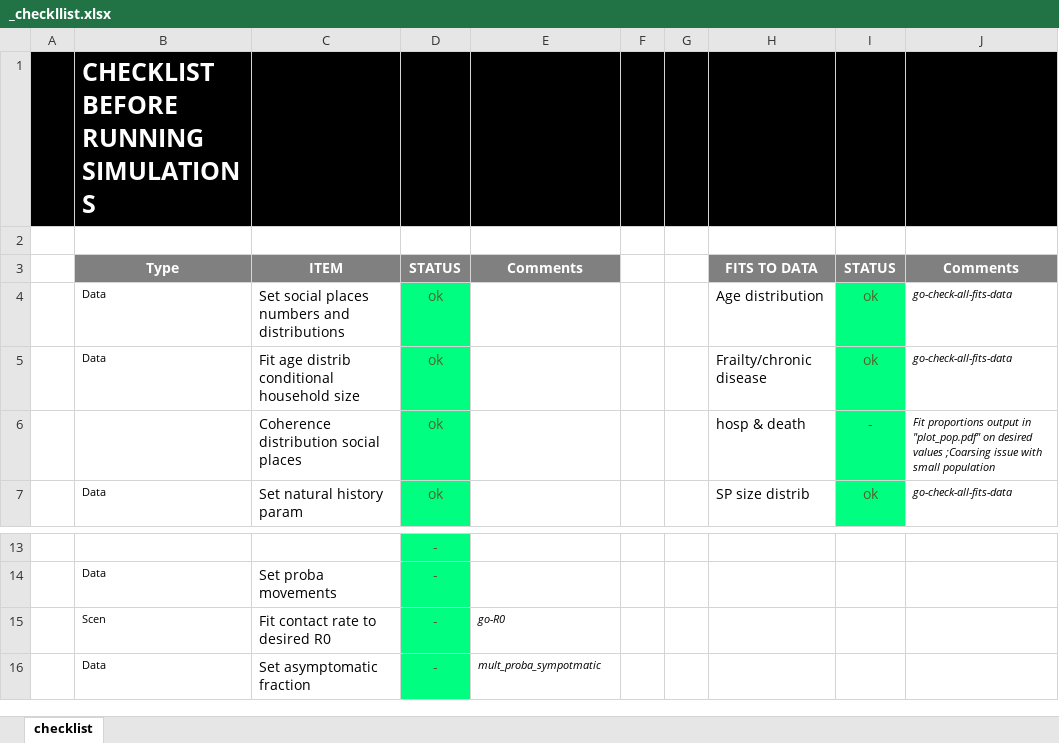
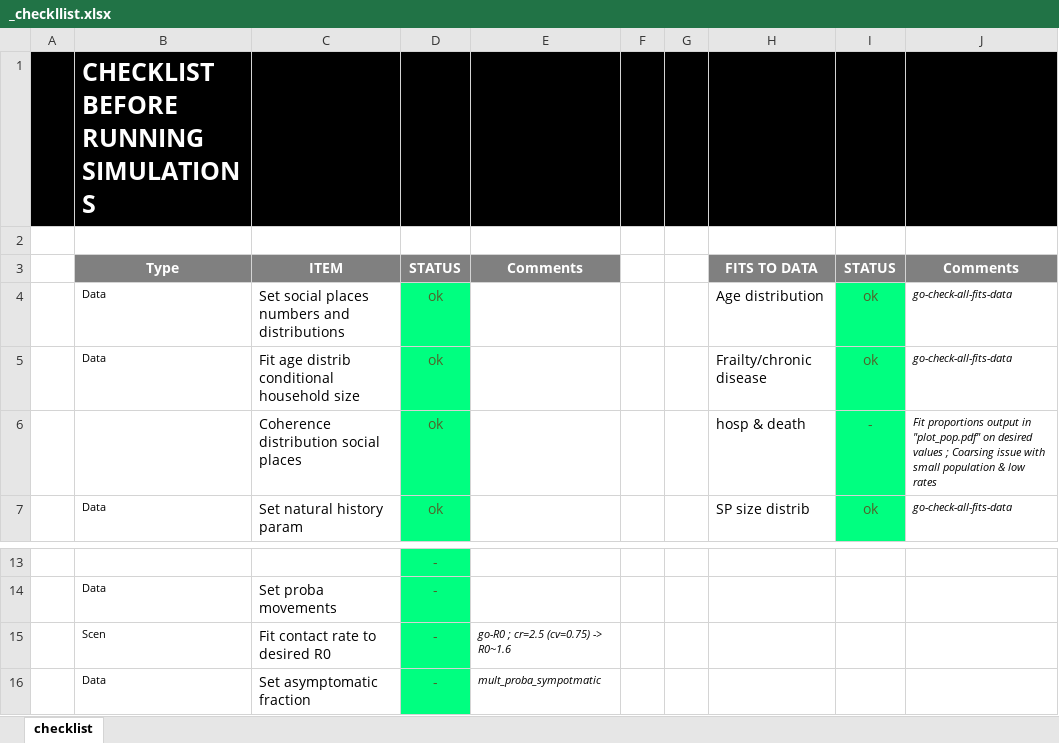
Before and after one commit to davidchampredon/naf, an Excel workbook: _checkllist.xlsx, sheet checklist, drawn as a sheet; only a part is shown, gaps mark what is left out; values as stored, in another font and other column widths than the file's, no borders; conditional formats not drawn; the diff names each change by its address in the sheet, - before the commit and + after, or states it on an @@ line.

```diff
--- a/_checkllist.xlsx (sheet checklist)
+++ b/_checkllist.xlsx (sheet checklist)
-J6: …desired values ;Coarsing issue with small population
+J6: …desired values ; Coarsing issue with small population & low rates
-E15: go-R0
+E15: go-R0 ; cr=2.5 (cv=0.75) -> R0~1.6
```
Also changed, not shown: 2 other files.
